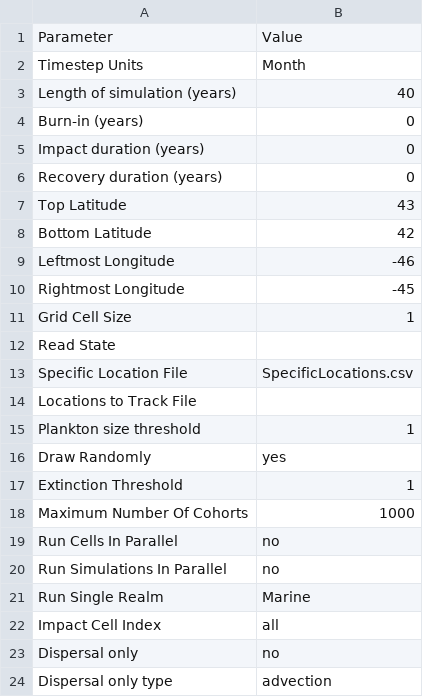
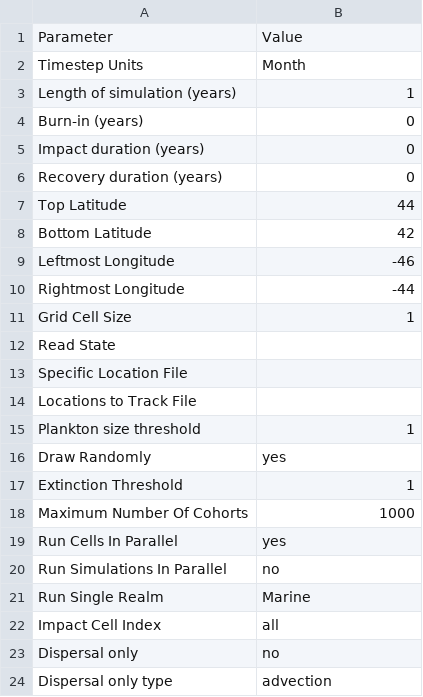
Before and after one commit to mattgoldklang/C-sharp-version-of-Madingley, a CSV file: Madingley/input/Model setup/SimulationControlParameters.csv, drawn as a sheet.

```diff
--- a/Madingley/input/Model setup/SimulationControlParameters.csv
+++ b/Madingley/input/Model setup/SimulationControlParameters.csv
@@ -2,3 +2,3 @@ Parameter,Value
 Timestep Units,Month
-Length of simulation (years),40
+Length of simulation (years),1
 Burn-in (years),0
@@ -6,9 +6,9 @@ Impact duration (years),0
 Recovery duration (years),0
-Top Latitude,43
+Top Latitude,44
 Bottom Latitude,42
 Leftmost Longitude,-46
-Rightmost Longitude,-45
+Rightmost Longitude,-44
 Grid Cell Size,1
 Read State,
-Specific Location File,SpecificLocations.csv
+Specific Location File,
 Locations to Track File,
@@ -18,3 +18,3 @@ Extinction Threshold,1
 Maximum Number Of Cohorts,1000
-Run Cells In Parallel,no
+Run Cells In Parallel,yes
 Run Simulations In Parallel,no
```
Also changed, not shown: Madingley/input/Model setup/OutputControlParameters.csv, 1 other file.
